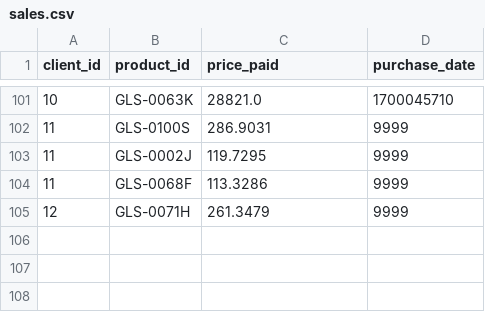
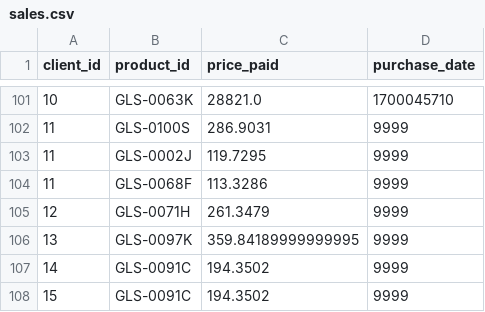
Before and after one commit to pau-gomez/oopd_project1_solange.bel_pau.gomez, a CSV file: src/Resources/sales.csv, drawn as a sheet; only a part is shown, gaps mark what is left out.

```diff
--- a/src/Resources/sales.csv
+++ b/src/Resources/sales.csv
@@ -105 +105,4 @@ client_id,product_id,price_paid,purchase_date
 12,GLS-0071H,261.3479,9999
+13,GLS-0097K,359.84189999999995,9999
+14,GLS-0091C,194.3502,9999
+15,GLS-0091C,194.3502,9999
```
Also changed, not shown: out/production/Project1/Resources/sales.csv, 7 other files.
